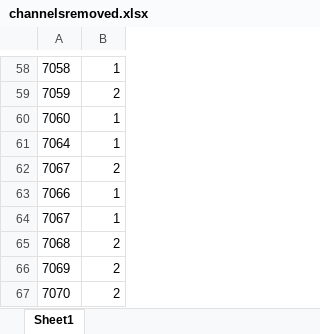
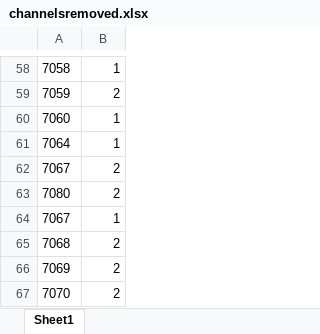
Before and after one commit to brichard28/fNIRSandGerbils, an Excel workbook: channelsremoved.xlsx, sheet Sheet1, drawn as a sheet; only a part is shown, gaps mark what is left out; values as stored, in another font and other column widths than the file's, no borders; removed rows and columns are numbered as before the commit, all else as after; the diff names each change by its address in the sheet, - before the commit and + after, or states it on an @@ line.

```diff
--- a/channelsremoved.xlsx (sheet Sheet1)
+++ b/channelsremoved.xlsx (sheet Sheet1)
-row 63: 7066 | 1
+row 63: 7080 | 2
```
Also changed, not shown: data/fNIRSandGerbils.xlsx, 4 other files.
